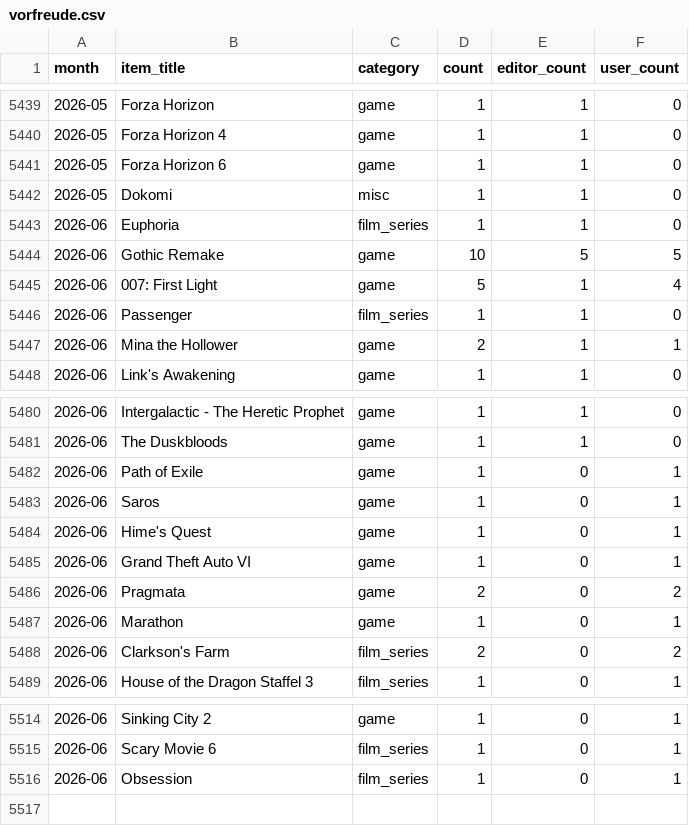
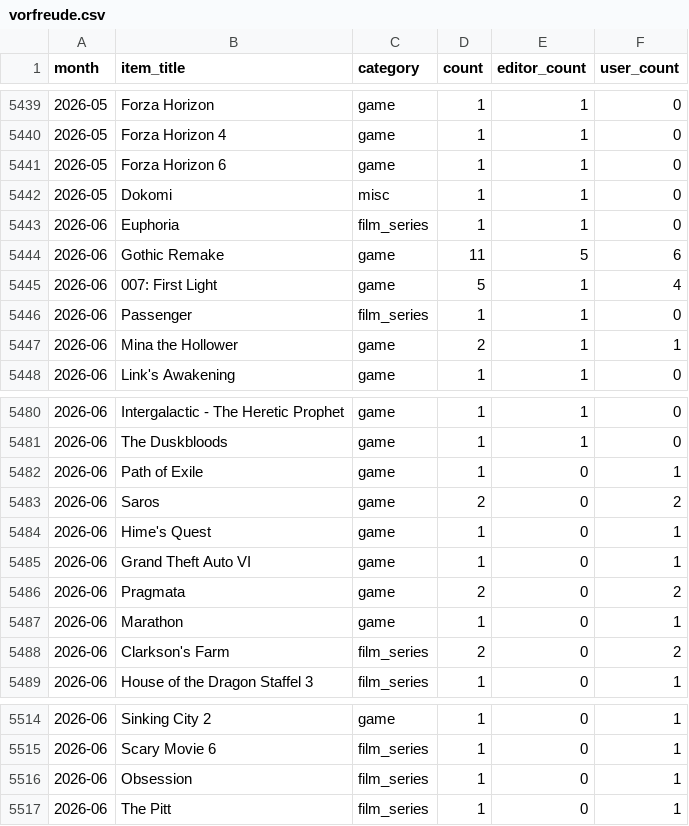
Before and after one commit to AlainBla/gg-stats, a CSV file: data/vorfreude.csv, drawn as a sheet; only a part is shown, gaps mark what is left out.

Commit message:
feat(data): add Moe90 user_items for 2026-06

```diff
--- a/data/vorfreude.csv
+++ b/data/vorfreude.csv
@@ -5443,3 +5443,3 @@ month,item_title,category,count,editor_count,user_count
 2026-06,Euphoria,film_series,1,1,0
-2026-06,Gothic Remake,game,10,5,5
+2026-06,Gothic Remake,game,11,5,6
 2026-06,007: First Light,game,5,1,4
@@ -5482,3 +5482,3 @@ month,item_title,category,count,editor_count,user_count
 2026-06,Path of Exile,game,1,0,1
-2026-06,Saros,game,1,0,1
+2026-06,Saros,game,2,0,2
 2026-06,Hime's Quest,game,1,0,1
@@ -5516 +5516,2 @@ month,item_title,category,count,editor_count,user_count
 2026-06,Obsession,film_series,1,0,1
+2026-06,The Pitt,film_series,1,0,1
```
Also changed, not shown: 1 other file.
